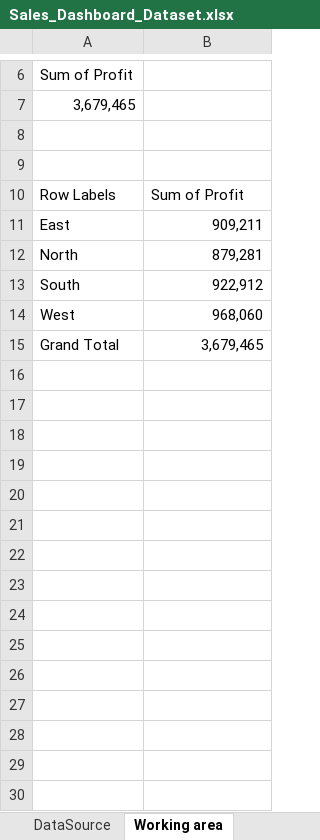
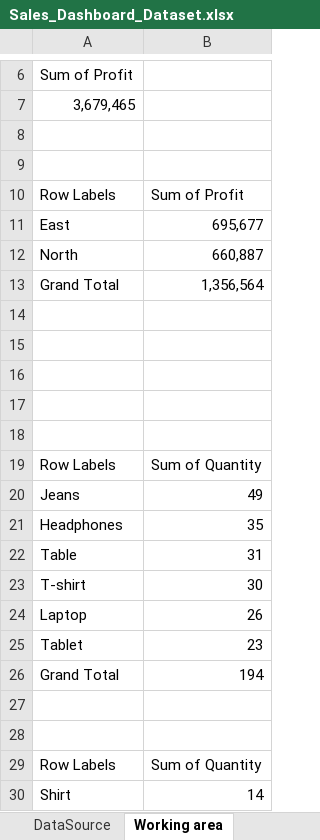
Before and after one commit to Dixitej2002/Data-Analyst-Practice-Excel-Questions, an Excel workbook: Sales_Dashboard_Dataset.xlsx, sheet Working area, drawn as a sheet; only a part is shown, gaps mark what is left out; values as stored, in another font and other column widths than the file's, no borders; charts and pictures not drawn; addresses are those after the commit; the diff covers the shown part only; the diff names each change by its address in the sheet, - before the commit and + after, or states it on an @@ line.

```diff
--- a/Sales_Dashboard_Dataset.xlsx (sheet Working area)
+++ b/Sales_Dashboard_Dataset.xlsx (sheet Working area)
-B11: 909,211
+B11: 695,677
-B12: 879,281
+B12: 660,887
+row 13: Grand Total | 1,356,564
-row 14: South | 922,912
+row 14: (empty)
-row 15: West | 968,060
+row 15: (empty)
+row 16: (empty)
+row 17: (empty)
+row 18: (empty)
+row 19: Row Labels | Sum of Quantity
+row 20: Jeans | 49
+row 21: Headphones | 35
+row 22: Table | 31
+row 23: T-shirt | 30
+row 24: Laptop | 26
+row 25: Tablet | 23
-B26: 3,679,465
+B26: 194
+row 27: (empty)
+row 28: (empty)
+row 29: Row Labels | Sum of Quantity
+row 30: Shirt | 14
```
Also changed, not shown: 74 added rows elsewhere in this sheet, sheet DataSource, charts or pictures.
